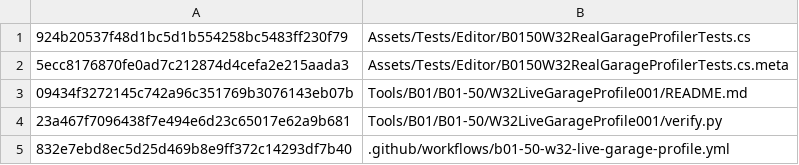
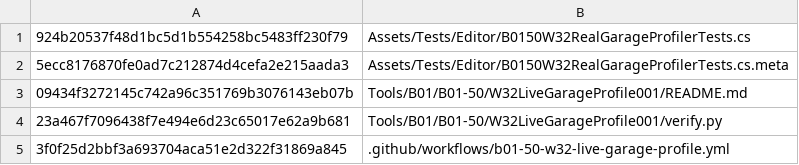
Before and after one commit to C8LyNn/RoboRougelike, a TSV file: Tools/B01/B01-50/W32LiveGarageProfile001/MANIFEST-GIT-BLOBS.tsv, drawn as a sheet.

```diff
--- a/Tools/B01/B01-50/W32LiveGarageProfile001/MANIFEST-GIT-BLOBS.tsv
+++ b/Tools/B01/B01-50/W32LiveGarageProfile001/MANIFEST-GIT-BLOBS.tsv
@@ -4,2 +4,2 @@
 23a467f7096438f7e494e6d23c65017e62a9b681	Tools/B01/B01-50/W32LiveGarageProfile001/verify.py
-832e7ebd8ec5d25d469b8e9ff372c14293df7b40	.github/workflows/b01-50-w32-live-garage-profile.yml
+3f0f25d2bbf3a693704aca51e2d322f31869a845	.github/workflows/b01-50-w32-live-garage-profile.yml
```
Also changed, not shown: 1 other file.
